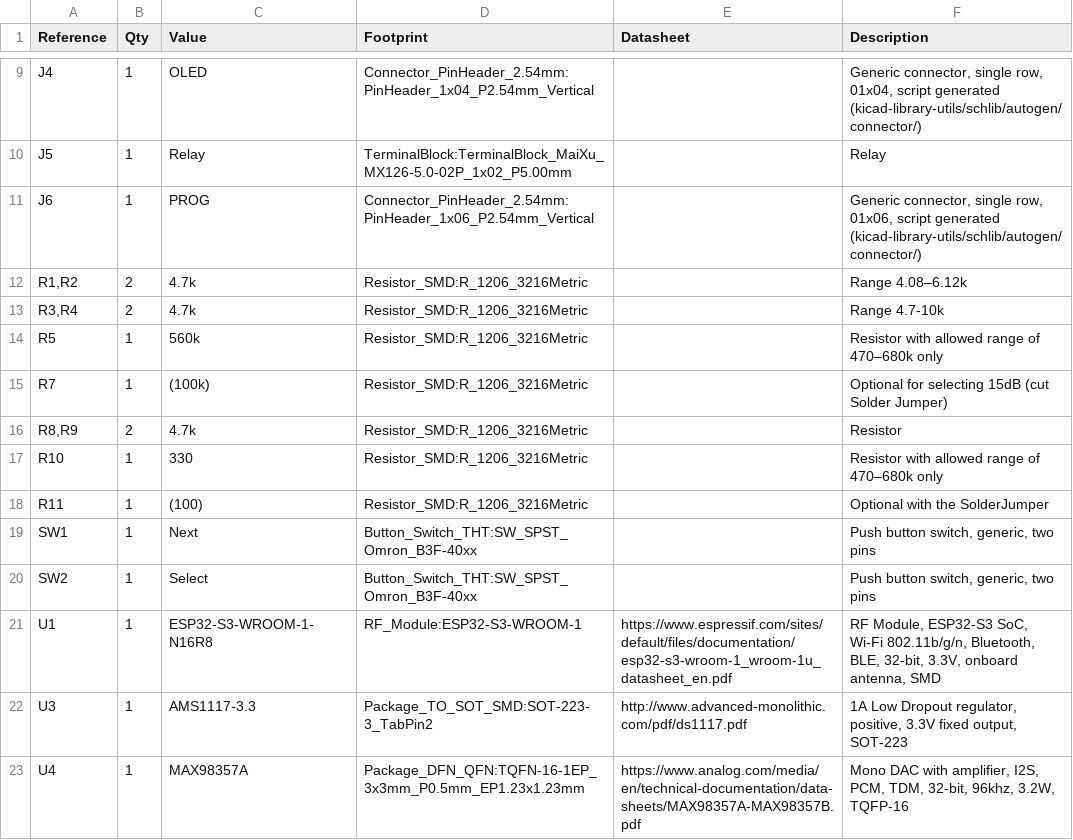
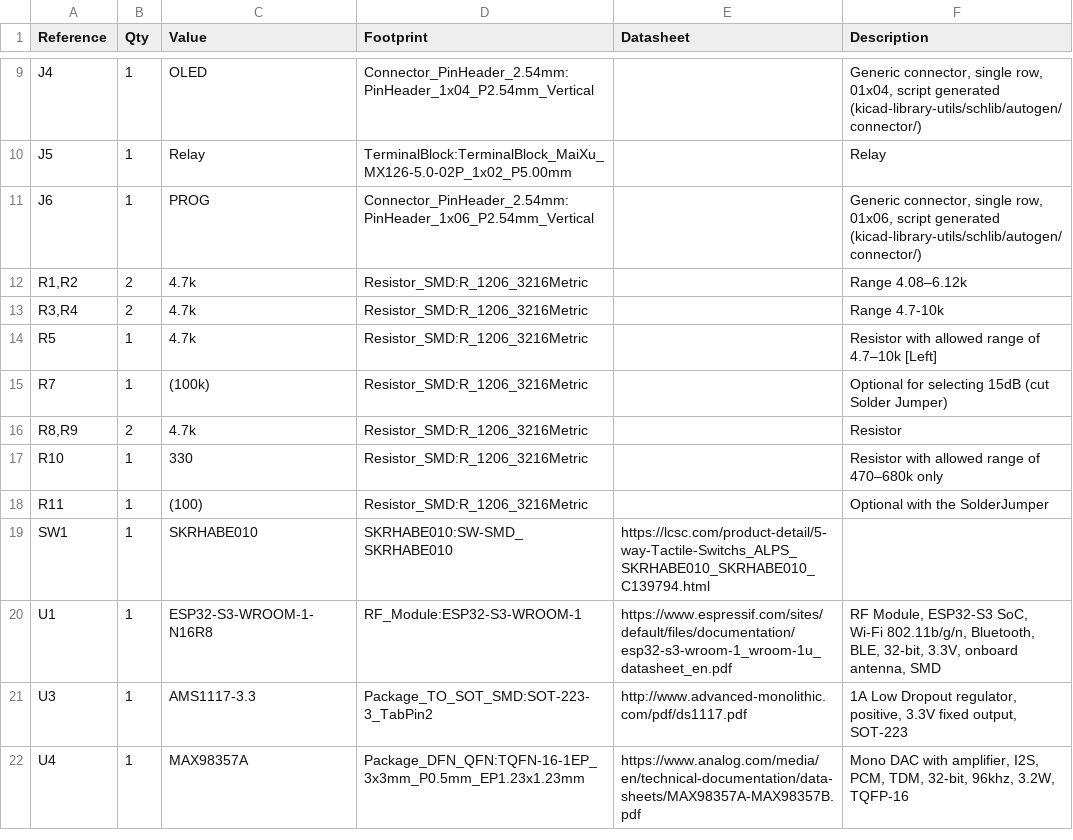
Before and after one commit to et7ad/esp32_athan, a CSV file: hardware/pcb/Bill_of_Material_Goup_By_Description.csv, drawn as a sheet; only a part is shown, gaps mark what is left out.

```diff
--- a/hardware/pcb/Bill_of_Material_Goup_By_Description.csv
+++ b/hardware/pcb/Bill_of_Material_Goup_By_Description.csv
@@ -13,3 +13,3 @@
 "R3,R4","2","4.7k","Resistor_SMD:R_1206_3216Metric","","Range 4.7-10k"
-"R5","1","560k","Resistor_SMD:R_1206_3216Metric","","Resistor with allowed range of 470–680k only"
+"R5","1","4.7k","Resistor_SMD:R_1206_3216Metric","","Resistor with allowed range of 4.7–10k [Left]"
 "R7","1","(100k)","Resistor_SMD:R_1206_3216Metric","","Optional for selecting 15dB (cut Solder Jumper)"
@@ -18,4 +18,3 @@
 "R11","1","(100)","Resistor_SMD:R_1206_3216Metric","","Optional with the SolderJumper"
-"SW1","1","Next","Button_Switch_THT:SW_SPST_Omron_B3F-40xx","","Push button switch, generic, two pins"
-"SW2","1","Select","Button_Switch_THT:SW_SPST_Omron_B3F-40xx","","Push button switch, generic, two pins"
+"SW1","1","SKRHABE010","SKRHABE010:SW-SMD_SKRHABE010","https://lcsc.com/product-detail/5-way-Tactile-Switchs_ALPS_SKRHABE010_SKRHABE010_C139794.html",""
 "U1","1","ESP32-S3-WROOM-1-N16R8","RF_Module:ESP32-S3-WROOM-1","https://www.espressif.com/sites/default/files/documentation/esp32-s3-wroom-1_wroom-1u_datasheet_en.pdf","RF Module, ESP32-S3 SoC, Wi-Fi 802.11b/g/n, Bluetooth, BLE, 32-bit, 3.3V, onboard antenna, SMD"
```
Also changed, not shown: hardware/pcb/Bill_of_Material.csv, 11 other files.
